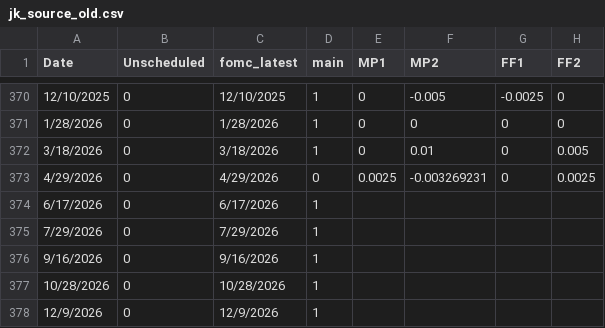
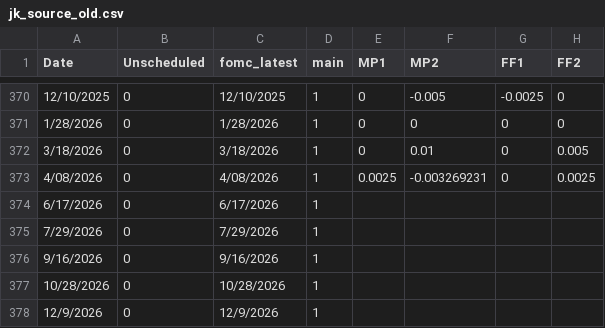
Before and after one commit to paulbousquet/GBMPSurprise, a CSV file: jk_source_old.csv, drawn as a sheet; only a part is shown, gaps mark what is left out; the diff names each change by its address in the sheet, - before the commit and + after, or states it on an @@ line.

Commit message:
Update jk_source_old.csv

```diff
--- a/jk_source_old.csv
+++ b/jk_source_old.csv
-A373 (Date): 4/29/2026
+A373 (Date): 4/08/2026
-C373 (fomc_latest): 4/29/2026
+C373 (fomc_latest): 4/08/2026
-D373 (main): 0
+D373 (main): 1
```
